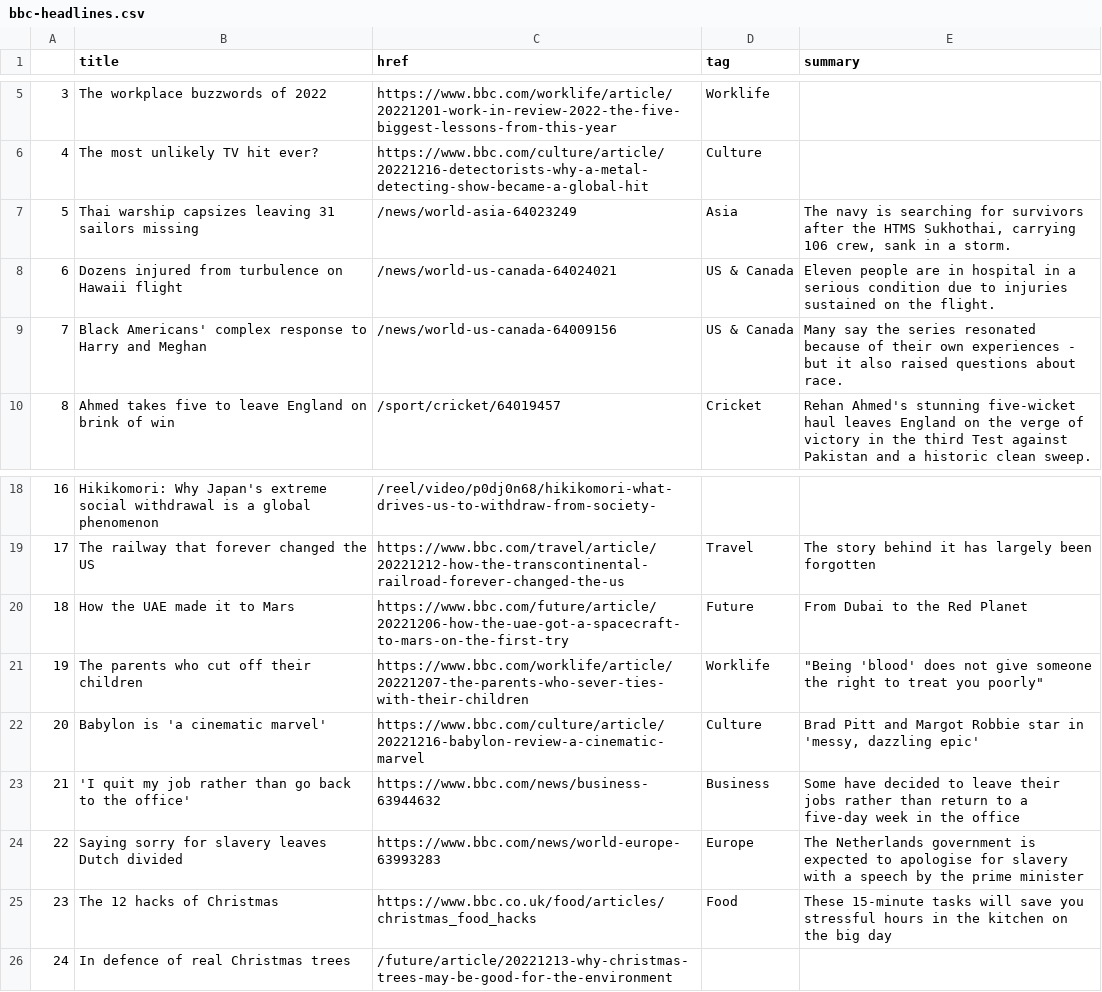
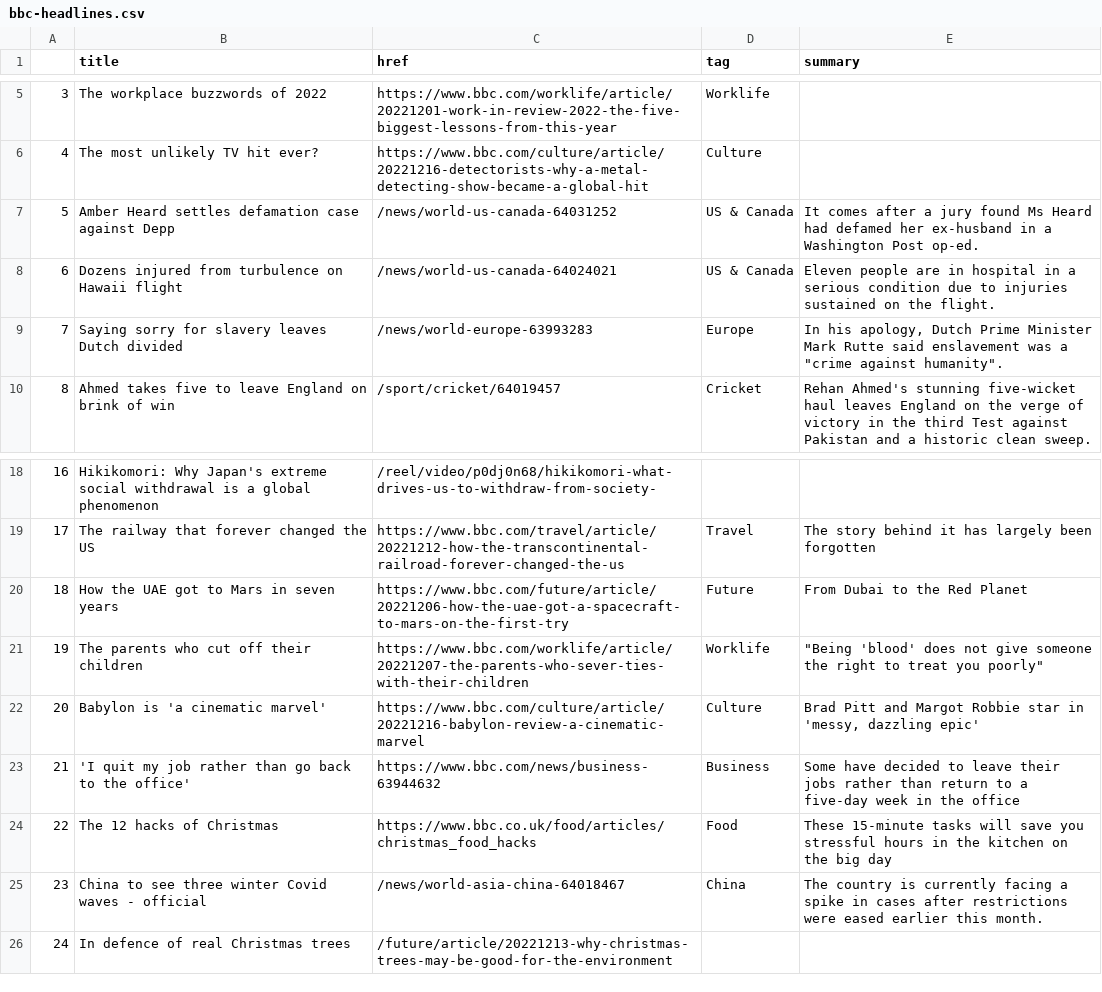
Before and after one commit to zhaoying2931/automatic-scraper, a CSV file: bbc-headlines.csv, drawn as a sheet; only a part is shown, gaps mark what is left out.

```diff
--- a/bbc-headlines.csv
+++ b/bbc-headlines.csv
@@ -6,5 +6,5 @@
 4,The most unlikely TV hit ever?,https://www.bbc.com/culture/article/20221216-detectorists-why-a-metal-detecting-show-became-a-global-hit,Culture,
-5,Thai warship capsizes leaving 31 sailors missing,/news/world-asia-64023249,Asia,"The navy is searching for survivors after the HTMS Sukhothai, carrying 106 crew, sank in a storm."
+5,Amber Heard settles defamation case against Depp,/news/world-us-canada-64031252,US & Canada,It comes after a jury found Ms Heard had defamed her ex-husband in a Washington Post op-ed.
 6,Dozens injured from turbulence on Hawaii flight,/news/world-us-canada-64024021,US & Canada,Eleven people are in hospital in a serious condition due to injuries sustained on the flight.
-7,Black Americans' complex response to Harry and Meghan,/news/world-us-canada-64009156,US & Canada,Many say the series resonated because of their own experiences - but it also raised questions about race.
+7,Saying sorry for slavery leaves Dutch divided,/news/world-europe-63993283,Europe,"In his apology, Dutch Prime Minister Mark Rutte said enslavement was a ""crime against humanity""."
 8,Ahmed takes five to leave England on brink of win,/sport/cricket/64019457,Cricket,Rehan Ahmed's stunning five-wicket haul leaves England on the verge of victory in the third Test against Pakistan and a historic clean sweep.
@@ -19,3 +19,3 @@
 17,The railway that forever changed the US,https://www.bbc.com/travel/article/20221212-how-the-transcontinental-railroad-forever-changed-the-us,Travel,The story behind it has largely been forgotten
-18,How the UAE made it to Mars,https://www.bbc.com/future/article/20221206-how-the-uae-got-a-spacecraft-to-mars-on-the-first-try,Future,From Dubai to the Red Planet
+18,How the UAE got to Mars in seven years,https://www.bbc.com/future/article/20221206-how-the-uae-got-a-spacecraft-to-mars-on-the-first-try,Future,From Dubai to the Red Planet
 19,The parents who cut off their children,https://www.bbc.com/worklife/article/20221207-the-parents-who-sever-ties-with-their-children,Worklife,"""Being 'blood' does not give someone the right to treat you poorly"""
@@ -23,4 +23,4 @@
 21,'I quit my job rather than go back to the office',https://www.bbc.com/news/business-63944632,Business,Some have decided to leave their jobs rather than return to a five-day week in the office
-22,Saying sorry for slavery leaves Dutch divided,https://www.bbc.com/news/world-europe-63993283,Europe,The Netherlands government is expected to apologise for slavery with a speech by the prime minister
-23,The 12 hacks of Christmas,https://www.bbc.co.uk/food/articles/christmas_food_hacks,Food,These 15-minute tasks will save you stressful hours in the kitchen on the big day
+22,The 12 hacks of Christmas,https://www.bbc.co.uk/food/articles/christmas_food_hacks,Food,These 15-minute tasks will save you stressful hours in the kitchen on the big day
+23,China to see three winter Covid waves - official,/news/world-asia-china-64018467,China,The country is currently facing a spike in cases after restrictions were eased earlier this month.
 24,In defence of real Christmas trees,/future/article/20221213-why-christmas-trees-may-be-good-for-the-environment,,
```
